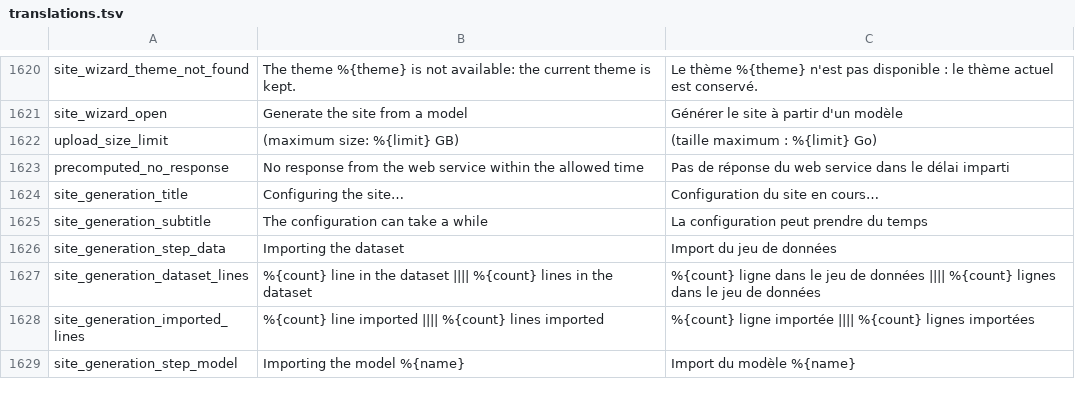
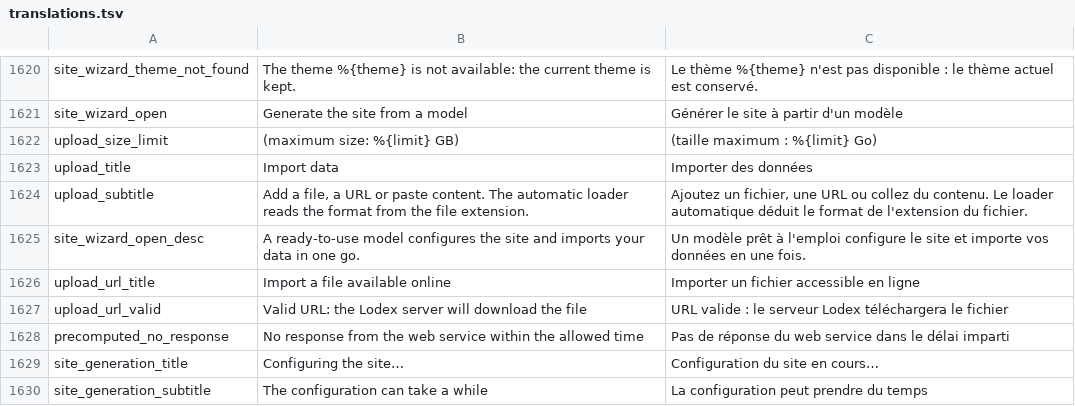
Before and after one commit to Inist-CNRS/lodex, a TSV file: src/app/custom/translations.tsv, drawn as a sheet; only a part is shown, gaps mark what is left out; the shorter side is filled out with more unchanged rows; the diff names each change by its address in the sheet, - before the commit and + after, or states it on an @@ line.

Commit message:
feat(admin): refresh the empty data import page
- a compact page filling the height: title, source tabs, loader row and
  the site wizard as a card below
- the input keeps the same height from a tab to the other
- the web link tab framed like the dropzone, with a validation message
- the automatic loader chosen by default, the upload button highlighted

```diff
--- a/src/app/custom/translations.tsv
+++ b/src/app/custom/translations.tsv
+row 1623: upload_title | Import data | Importer des données
+row 1624: upload_subtitle | Add a file, a URL or paste content. The automatic loader reads the format from the file extension. | Ajoutez un fichier, une URL ou collez du contenu. Le loader automatique déduit le format de l'extension du fichier.
+row 1625: site_wizard_open_desc | A ready-to-use model configures the site and imports your data in one go. | Un modèle prêt à l'emploi configure le site et importe vos données en une fois.
+row 1626: upload_url_title | Import a file available online | Importer un fichier accessible en ligne
+row 1627: upload_url_valid | Valid URL: the Lodex server will download the file | URL valide : le serveur Lodex téléchargera le fichier
```
Also changed, not shown: 4 other files.
